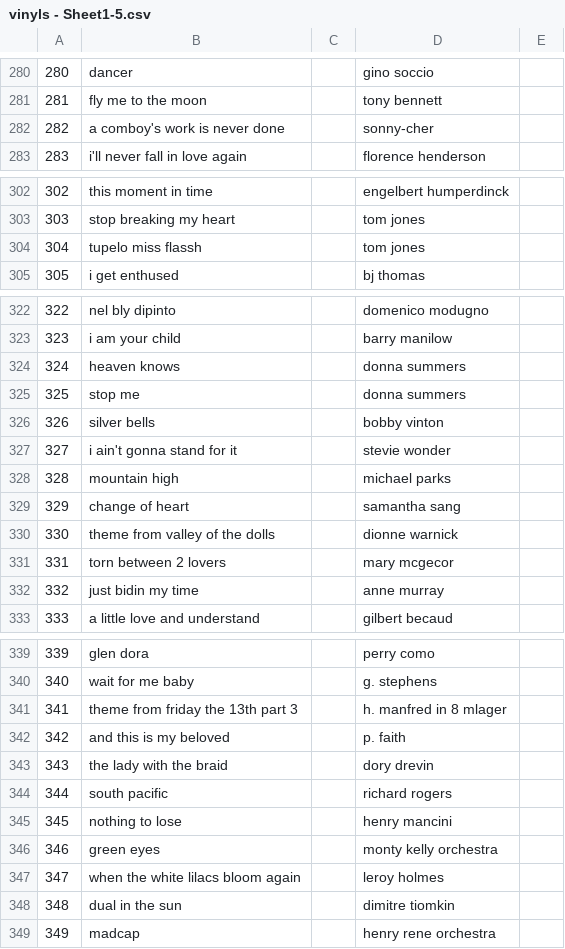
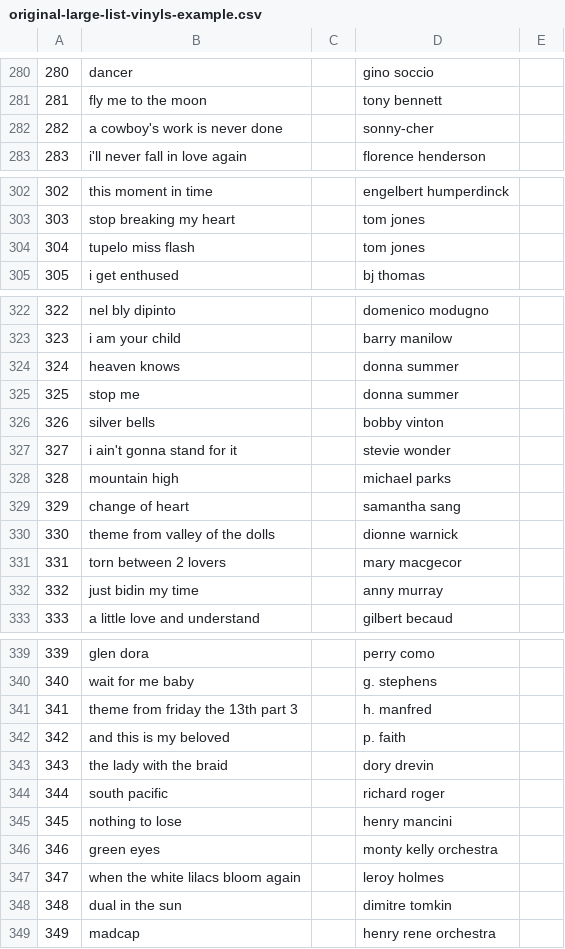
Before and after one commit to jmishic/selenium-vinyl-scanner, a CSV file: original-large-list-vinyls-example.csv (was vinyls - Sheet1-5.csv), drawn as a sheet; only a part is shown, gaps mark what is left out; the diff covers the shown part only.

```diff
--- a/vinyls - Sheet1-5.csv
+++ b/original-large-list-vinyls-example.csv
@@ -281,3 +281,3 @@
 281,fly me to the moon,,tony bennett,
-282,a comboy's work is never done,,sonny-cher,
+282,a cowboy's work is never done,,sonny-cher,
 283,i'll never fall in love again,,florence henderson,
@@ -303,3 +303,3 @@
 303,stop breaking my heart,,tom jones,
-304,tupelo miss flassh,,tom jones,
+304,tupelo miss flash,,tom jones,
 305,i get enthused,,bj thomas,
@@ -323,4 +323,4 @@
 323,i am your child,,barry manilow,
-324,heaven knows,,donna summers,
-325,stop me,,donna summers,
+324,heaven knows,,donna summer,
+325,stop me,,donna summer,
 326,silver bells,,bobby vinton,
@@ -330,4 +330,4 @@
 330,theme from valley of the dolls,,dionne warnick,
-331,torn between 2 lovers,,mary mcgecor,
-332,just bidin my time,,anne murray,
+331,torn between 2 lovers,,mary macgecor,
+332,just bidin my time,,anny murray,
 333,a little love and understand ,,gilbert becaud,
@@ -340,6 +340,6 @@
 340,wait for me baby,,g. stephens,
-341,theme from friday the 13th part 3,,h. manfred in 8 mlager,
+341,theme from friday the 13th part 3,,h. manfred,
 342,and this is my beloved,,p. faith,
 343,the lady with the braid,,dory drevin,
-344,south pacific,,richard rogers,
+344,south pacific,,richard roger,
 345,nothing to lose,,henry mancini,
@@ -347,3 +347,3 @@
 347,when the white lilacs bloom again,,leroy holmes,
-348,dual in the sun,,dimitre tiomkin,
+348,dual in the sun,,dimitre tomkin,
 349,madcap,,henry rene orchestra,
```
Also changed, not shown: 1 edited cell elsewhere in this file, 2 other files.
